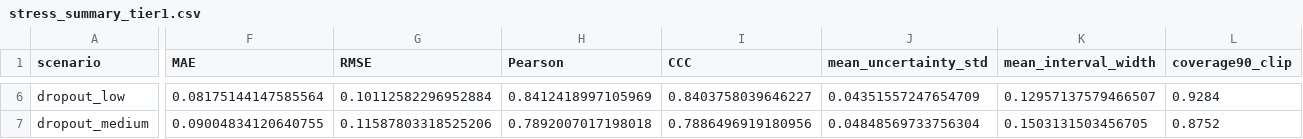
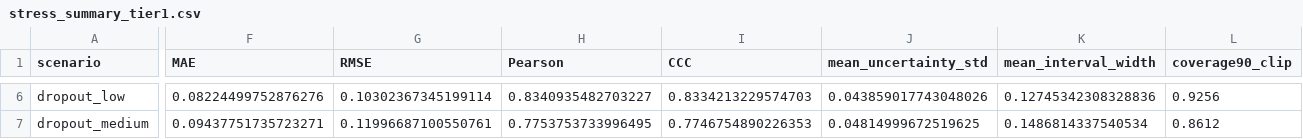
Before and after one commit to Doctor-zyx/CalibDeconv, a CSV file: results/stress_marker_5types/stress_summary_tier1.csv, drawn as a sheet; only a part is shown, gaps mark what is left out; the diff covers the shown part only; the diff names each change by its address in the sheet, - before the commit and + after, or states it on an @@ line.

```diff
--- a/results/stress_marker_5types/stress_summary_tier1.csv
+++ b/results/stress_marker_5types/stress_summary_tier1.csv
-F6 (MAE): 0.08175144147585564
+F6 (MAE): 0.08224499752876276
-G6 (RMSE): 0.10112582296952884
+G6 (RMSE): 0.10302367345199114
-H6 (Pearson): 0.8412418997105969
+H6 (Pearson): 0.8340935482703227
-I6 (CCC): 0.8403758039646227
+I6 (CCC): 0.8334213229574703
-J6 (mean_uncertainty_std): 0.04351557247654709
+J6 (mean_uncertainty_std): 0.043859017743048026
-K6 (mean_interval_width): 0.12957137579466507
+K6 (mean_interval_width): 0.12745342308328836
-L6 (coverage90_clip): 0.9284
+L6 (coverage90_clip): 0.9256
-F7 (MAE): 0.09004834120640755
+F7 (MAE): 0.09437751735723271
-G7 (RMSE): 0.11587803318525206
+G7 (RMSE): 0.11996687100550761
-H7 (Pearson): 0.7892007017198018
+H7 (Pearson): 0.7753753733996495
-I7 (CCC): 0.7886496919180956
+I7 (CCC): 0.7746754890226353
-J7 (mean_uncertainty_std): 0.04848569733756304
+J7 (mean_uncertainty_std): 0.04814999672519625
-K7 (mean_interval_width): 0.1503131503456705
+K7 (mean_interval_width): 0.1486814337540534
-L7 (coverage90_clip): 0.8752
+L7 (coverage90_clip): 0.8612
```
Also changed, not shown: 95 edited cells elsewhere in this file, results/conformal_marker_5types/intervals_test_clipped.csv, results/conformal_marker_5types/intervals_test_raw.csv, 40 other files.
